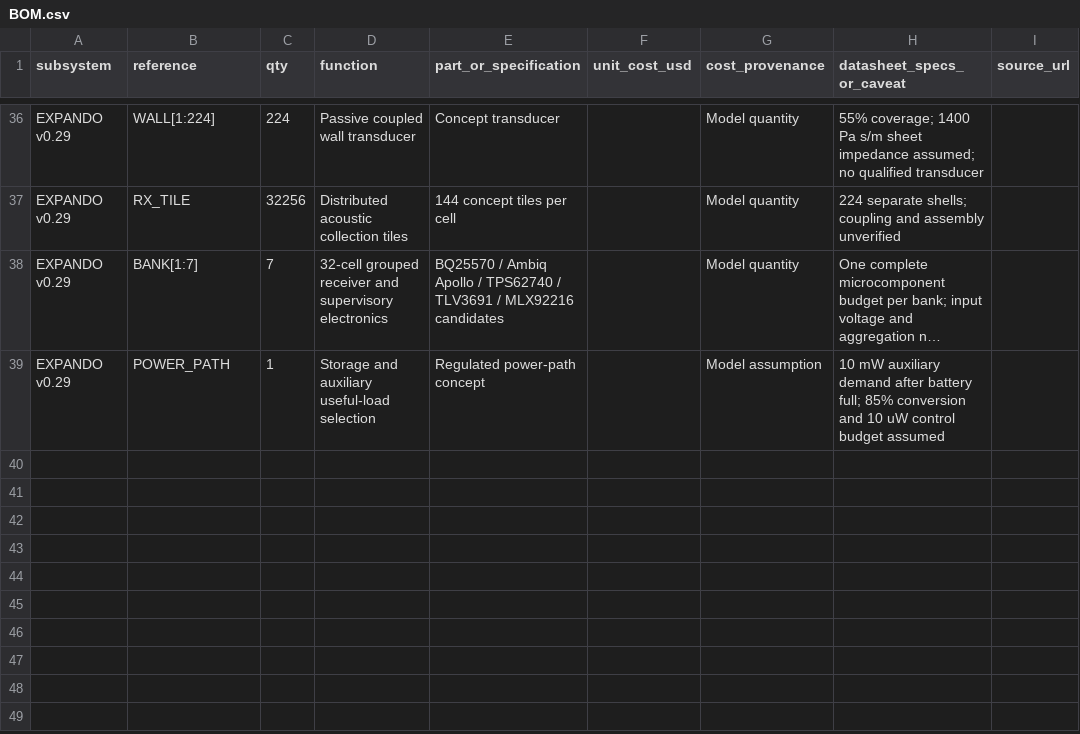
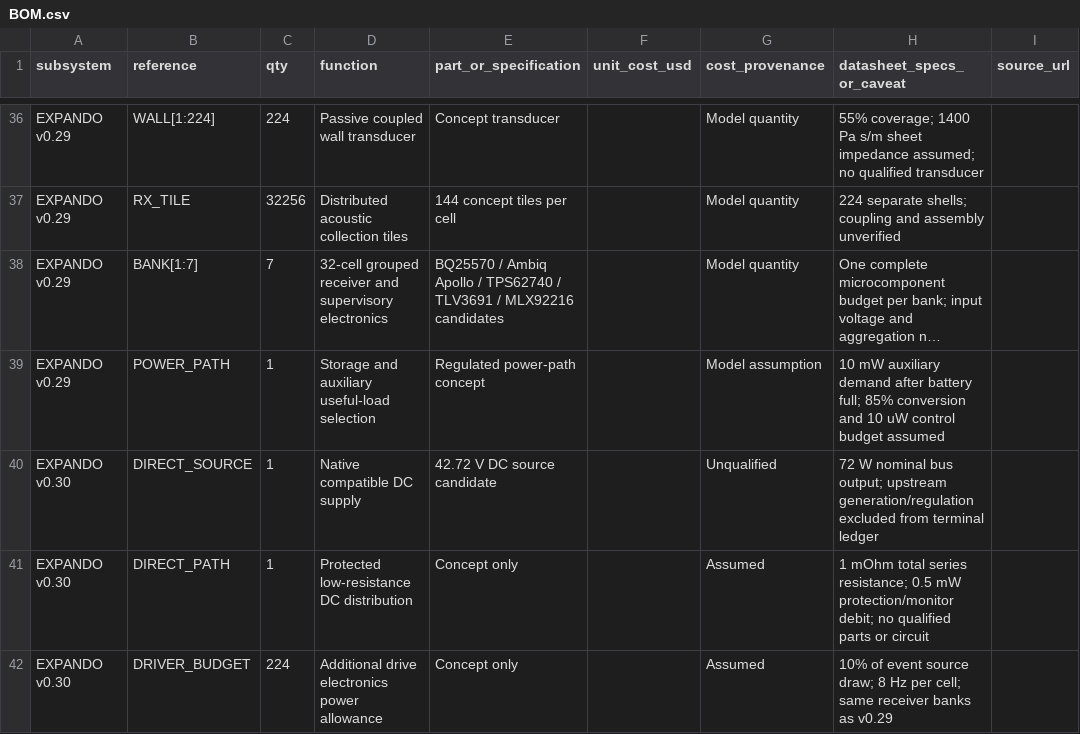
Before and after one commit to Cybertwip/BubbleForge, a CSV file: circuits/BOM.csv, drawn as a sheet; only a part is shown, gaps mark what is left out; long unchanged cells end in …; the diff names each change by its address in the sheet, - before the commit and + after, or states it on an @@ line.

```diff
--- a/circuits/BOM.csv
+++ b/circuits/BOM.csv
+row 40: EXPANDO v0.30 | DIRECT_SOURCE | 1 | Native compatible DC supply | 42.72 V DC source candidate |  | Unqualified | 72 W nominal bus output; upstream generation/regulation excluded from terminal ledger
+row 41: EXPANDO v0.30 | DIRECT_PATH | 1 | Protected low-resistance DC distribution | Concept only |  | Assumed | 1 mOhm total series resistance; 0.5 mW protection/monitor debit; no qualified parts or circuit
+row 42: EXPANDO v0.30 | DRIVER_BUDGET | 224 | Additional drive electronics power allowance | Concept only |  | Assumed | 10% of event source draw; 8 Hz per cell; same receiver banks as v0.29
```
Also changed, not shown: 8 other files.
